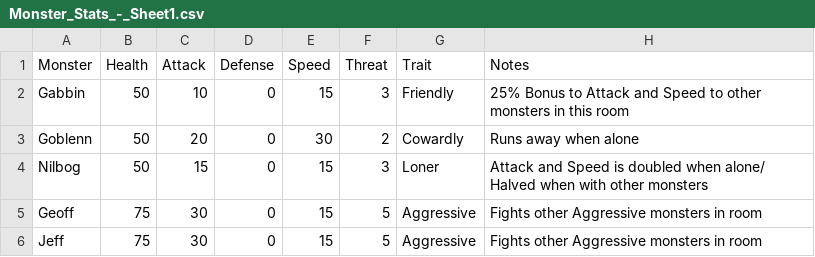
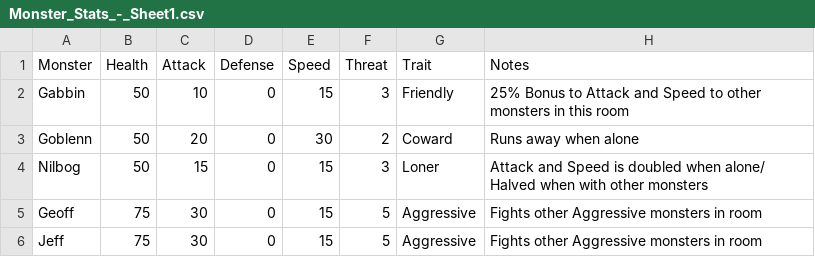
Before and after one commit to jderanek/TeamBesterestRepo, a CSV file: TeamBesterestGame/Assets/Resources/Monster_Stats_-_Sheet1.csv, drawn as a sheet.

Commit message:
Made custom monster prefabs and added them to the scene. Added custom traits to monsters on creation.

```diff
--- a/TeamBesterestGame/Assets/Resources/Monster_Stats_-_Sheet1.csv
+++ b/TeamBesterestGame/Assets/Resources/Monster_Stats_-_Sheet1.csv
@@ -2,3 +2,3 @@ Monster,Health,Attack,Defense,Speed,Threat,Trait,Notes
 Gabbin,50,10,0,15,3,Friendly,25% Bonus to Attack and Speed to other monsters in this room
-Goblenn,50,20,0,30,2,Cowardly,Runs away when alone
+Goblenn,50,20,0,30,2,Coward,Runs away when alone
 Nilbog,50,15,0,15,3,Loner,Attack and Speed is doubled when alone/ Halved when with other monsters
```
Also changed, not shown: 6 other files.
